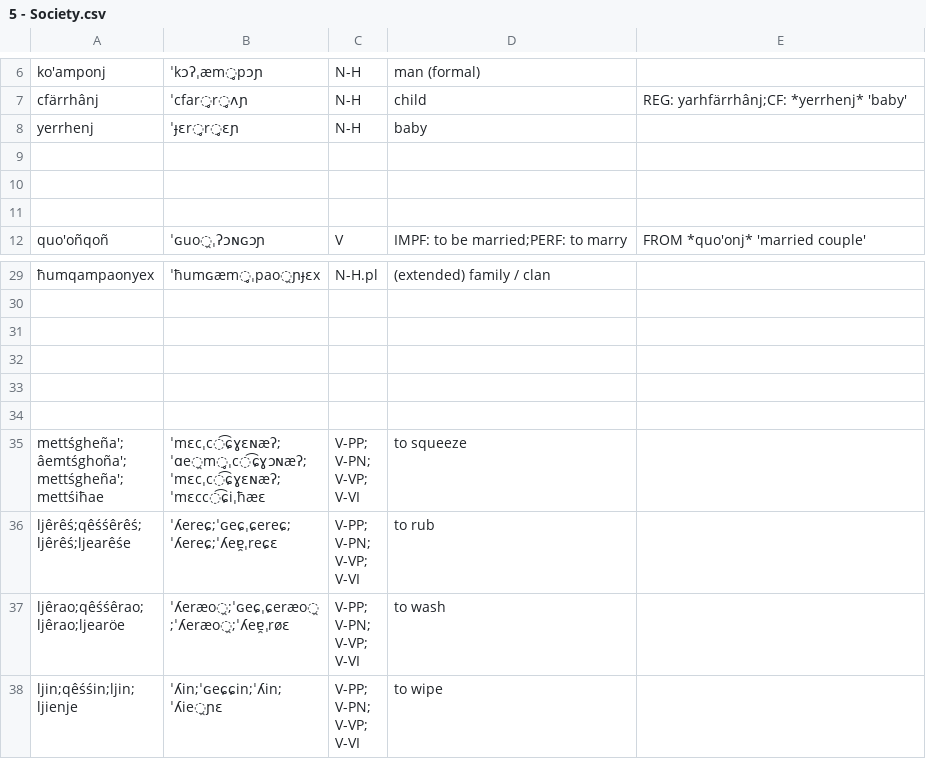
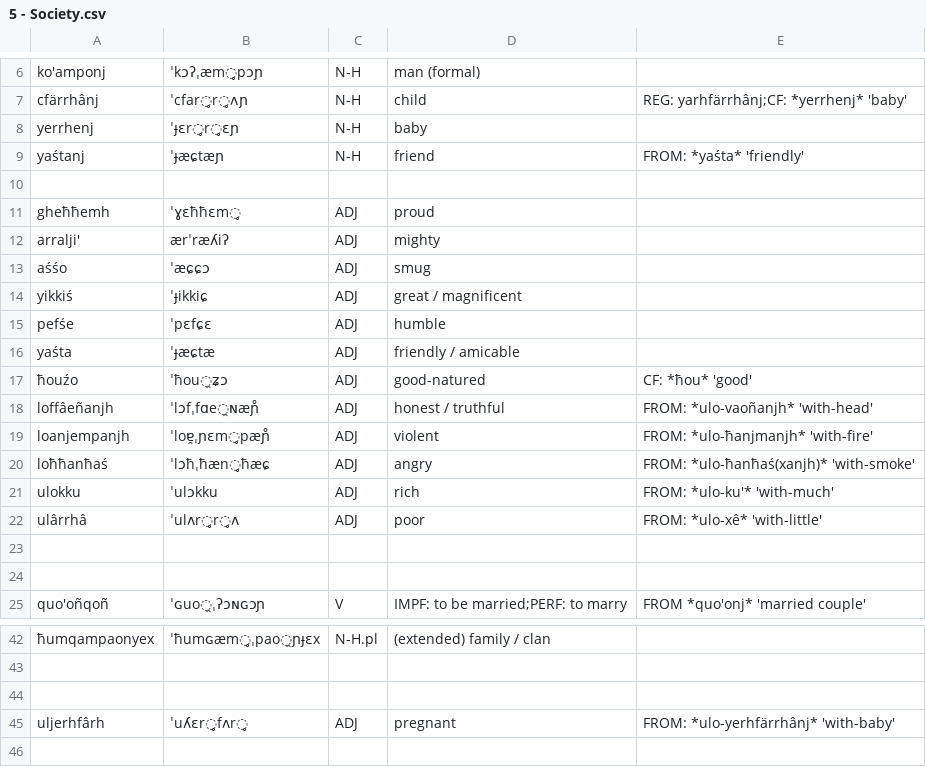
Before and after one commit to ausazh/Uhhuonanjh, a CSV file: vocab/5 - Society.csv, drawn as a sheet; only a part is shown, gaps mark what is left out; the shorter side is filled out with more unchanged rows; the diff covers the shown part only; the diff names each change by its address in the sheet, - before the commit and + after, or states it on an @@ line.

```diff
--- a/vocab/5 - Society.csv
+++ b/vocab/5 - Society.csv
+row 9: yaśtanj | ˈɟæɕtæɲ | N-H | friend | FROM: *yaśta* 'friendly'
+row 11: gheħħemh | ˈɣɛħħɛm̥ | ADJ | proud
+row 12: arralji' | ærˈræʎiʔ | ADJ | mighty
+row 13: aśśo | ˈæɕɕɔ | ADJ | smug
+row 14: yikkiś | ˈɟikkiɕ | ADJ | great / magnificent
+row 15: pefśe | ˈpɛfɕɛ | ADJ | humble
+row 16: yaśta | ˈɟæɕtæ | ADJ | friendly / amicable
+row 17: ħouźo | ˈħou̯ʑɔ | ADJ | good-natured | CF: *ħou* 'good'
+row 18: loffâeñanjh | ˈlɔfˌfɑe̯ɴæɲ̊ | ADJ | honest / truthful | FROM: *ulo-vaoñanjh* 'with-head'
+row 19: loanjempanjh | ˈloɐ̯ˌɲɛm̥pæɲ̊ | ADJ | violent | FROM: *ulo-ħanjmanjh* 'with-fire'
+row 20: loħħanħaś | ˈlɔħˌħæn̥ħæɕ | ADJ | angry | FROM: *ulo-ħanħaś(xanjh)* 'with-smoke'
+row 21: ulokku | ˈulɔkku | ADJ | rich | FROM: *ulo-ku'* 'with-much'
+row 22: ulârrhâ | ˈulʌr̥r̥ʌ | ADJ | poor | FROM: *ulo-xê* 'with-little'
+row 45: uljerhfârh | ˈuʎɛr̥fʌr̥ | ADJ | pregnant | FROM: *ulo-yerhfärrhânj* 'with-baby'
```
Also changed, not shown: 24 added rows elsewhere in this file, vocab/2 - Nature.csv, vocab/3 - Mythology.csv, 26 other files.
